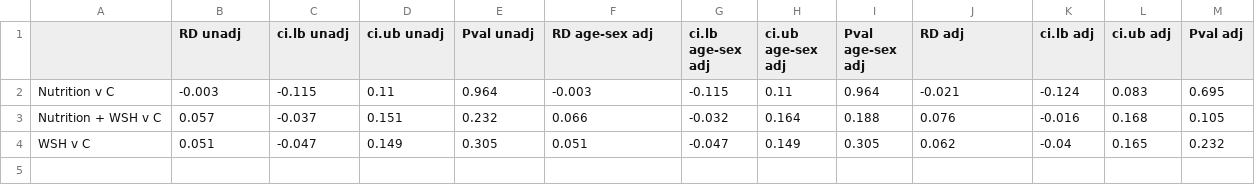
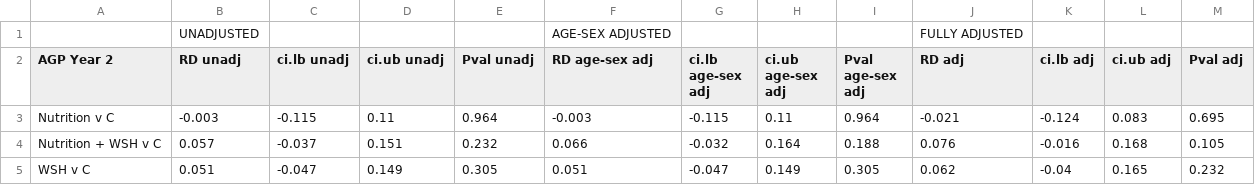
Before and after one commit to washb-eed-substudies/wash-immune, a CSV file: tables/agp_t3_allarms.csv, drawn as a sheet; addresses are those after the commit; the diff names each change by its address in the sheet, - before the commit and + after, or states it on an @@ line.

Commit message:
updated agp/crp tables

```diff
--- a/tables/agp_t3_allarms.csv
+++ b/tables/agp_t3_allarms.csv
+row 1:  | UNADJUSTED |  |  |  | AGE-SEX ADJUSTED |  |  |  | FULLY ADJUSTED
-A2: (empty)
+A2: AGP Year 2
```
Also changed, not shown: tables/crp_t3_allarms.csv.
